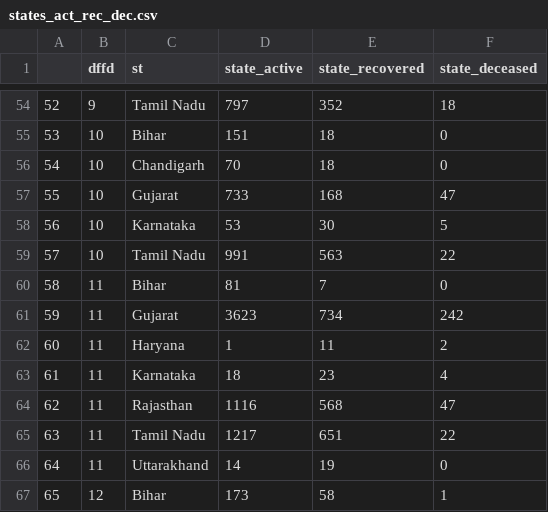
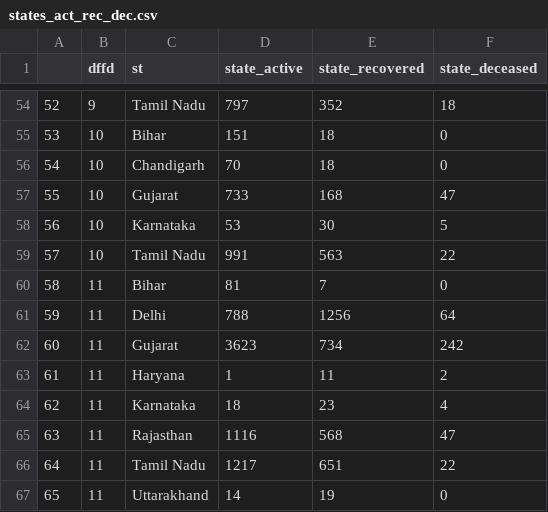
Before and after one commit to al3xo/Datathon2020, a CSV file: COVID_19_Datathon-master/Varun_Alex_Merged_Content/states_act_rec_dec.csv, drawn as a sheet; only a part is shown, gaps mark what is left out; the shorter side is filled out with more unchanged rows; addresses are those after the commit; the diff names each change by its address in the sheet, - before the commit and + after, or states it on an @@ line.

Commit message:
final merge with state sums

```diff
--- a/COVID_19_Datathon-master/Varun_Alex_Merged_Content/states_act_rec_dec.csv
+++ b/COVID_19_Datathon-master/Varun_Alex_Merged_Content/states_act_rec_dec.csv
+row 61: 59 | 11 | Delhi | 788 | 1256 | 64
@@ column A renumbered from row 62 down @@
```
Also changed, not shown: 1 other file.
